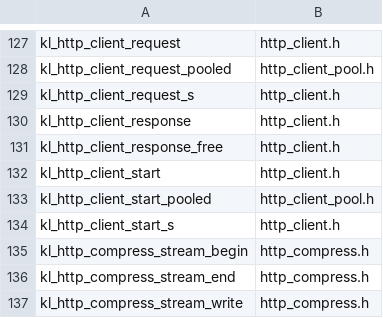
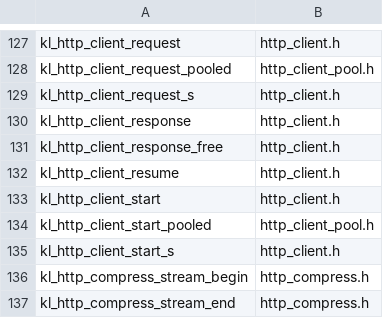
Before and after one commit to artalis-io/keel, a TSV file: docs/f2/public_functions.tsv, drawn as a sheet; only a part is shown, gaps mark what is left out; the shorter side is filled out with more unchanged rows; the diff names each change by its address in the sheet, - before the commit and + after, or states it on an @@ line.

```diff
--- a/docs/f2/public_functions.tsv
+++ b/docs/f2/public_functions.tsv
+row 132: kl_http_client_resume | http_client.h
```
Also changed, not shown: docs/f2/function_coverage.tsv, 7 other files.
